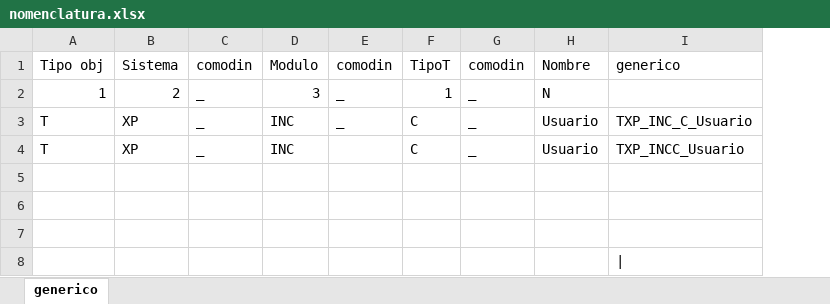
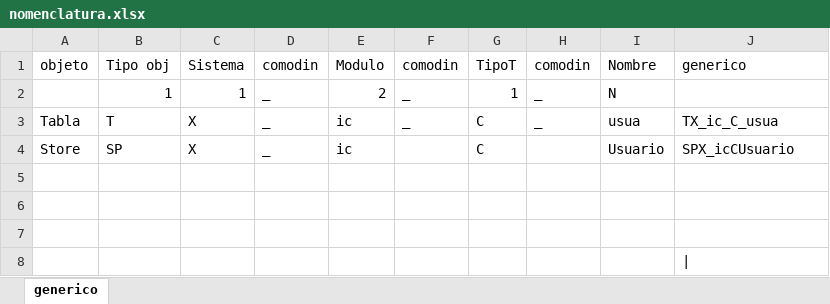
Before and after one commit to EnrikeMendez/migracion_spooler, an Excel workbook: 00-Documentacion/nomenclatura.xlsx, sheet generico, drawn as a sheet; values as stored, in another font and other column widths than the file's, no borders; removed rows and columns are numbered as before the commit, all else as after; the diff names each change by its address in the sheet, - before the commit and + after, or states it on an @@ line.

```diff
--- a/00-Documentacion/nomenclatura.xlsx (sheet generico)
+++ b/00-Documentacion/nomenclatura.xlsx (sheet generico)
+column A (objeto), rows 3-4: Tabla | Store
-column B (Sistema), rows 2-4: 2 | XP | XP
+column C (Sistema), rows 2-4: 1 | X | X
-column D (Modulo), rows 2-4: 3 | INC | INC
+column E (Modulo), rows 2-4: 2 | ic | ic
-I3 (Nombre): Usuario
+I3 (Nombre): usua
-J3 (generico): TXP_INC_C_Usuario
+J3 (generico): TX_ic_C_usua
-B4 (Tipo obj): T
+B4 (Tipo obj): SP
-H4 (comodin): _
+H4 (comodin): (empty)
-J4 (generico): TXP_INCC_Usuario
+J4 (generico): SPX_icCUsuario
```
Also changed, not shown: 00-Documentacion/Listado_Modulos2.xlsx, 23 other files.
